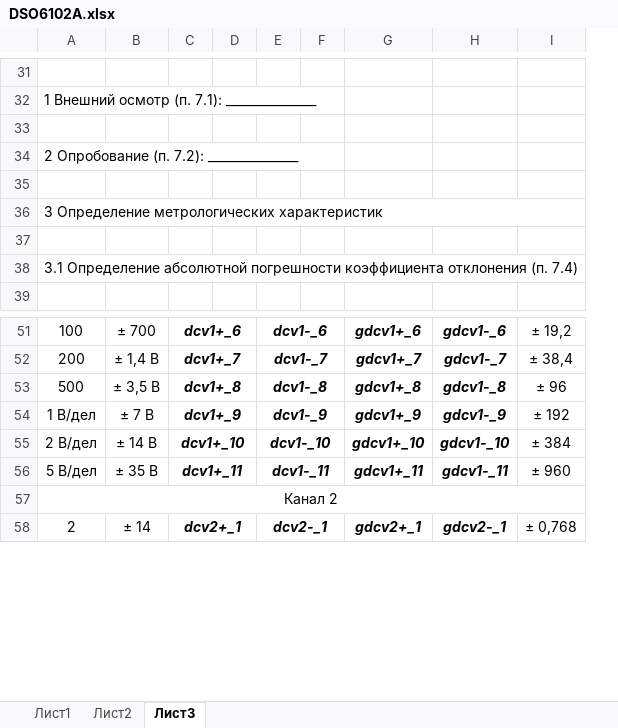
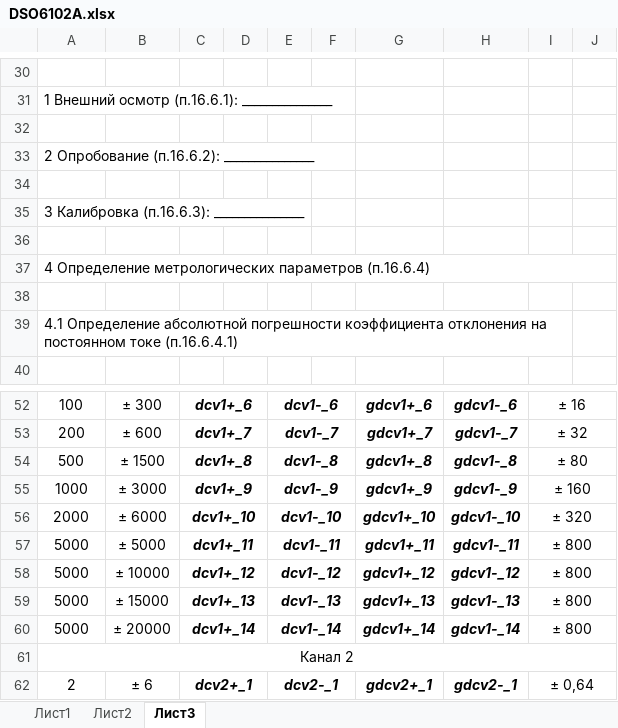
Before and after one commit to GlendenCrunch/MEASControl, an Excel workbook: Shablon/DSO6102A.xlsx, sheet Лист3, drawn as a sheet; only a part is shown, gaps mark what is left out; values as stored, in another font and other column widths than the file's, no borders; removed rows and columns are numbered as before the commit, all else as after; the diff covers the shown part only; the diff names each change by its address in the sheet, - before the commit and + after, or states it on an @@ line.

```diff
--- a/Shablon/DSO6102A.xlsx (sheet Лист3)
+++ b/Shablon/DSO6102A.xlsx (sheet Лист3)
-column B, rows 51-58: ± 700 | ± 1,4 В | ± 3,5 В | ± 7 В | ± 14 В | ± 35 В |  | ± 14
+column B, rows 52-57: ± 300 | ± 600 | ± 1500 | ± 3000 | ± 6000 | ± 5000; row 62: ± 6
-column D, empty
+column D, empty
-column F, empty
+column F, empty
-column I, rows 51-58: ± 19,2 | ± 38,4 | ± 96 | ± 192 | ± 384 | ± 960 |  | ± 0,768
+column I, rows 52-57: ± 16 | ± 32 | ± 80 | ± 160 | ± 320 | ± 800; row 62: ± 0,64
+column J, empty
-A31: 1 Внешний осмотр (п. 7.1): _______________
+A31: 1 Внешний осмотр (п.16.6.1): _______________
-A33: 2 Опробование (п. 7.2): _______________
+A33: 2 Опробование (п.16.6.2): _______________
-A35: 3 Определение метрологических характеристик
+A35: 3 Калибровка (п.16.6.3): _______________
-A36:I36 merged
-A37: 3.1 Определение абсолютной погрешности коэффициента отклонения (п. 7.4)
+A37: 4 Определение метрологических параметров (п.16.6.4)
+row 38: (empty)
+row 39: 4.1 Определение абсолютной погрешности коэффициента отклонения на постоянном токе (п.16.6.4.1)
-A55: 1 В/дел
+A55: 1000
-A56: 2 В/дел
+A56: 2000
-A57: 5 В/дел
+A57: 5000
+row 58: 5000 | ± 10000 | dcv1+_12 |  | dcv1-_12 |  | gdcv1+_12 | gdcv1-_12 | ± 800
+row 59: 5000 | ± 15000 | dcv1+_13 |  | dcv1-_13 |  | gdcv1+_13 | gdcv1-_13 | ± 800
+row 60: 5000 | ± 20000 | dcv1+_14 |  | dcv1-_14 |  | gdcv1+_14 | gdcv1-_14 | ± 800
```
Also changed, not shown: 75 added rows, 13 removed rows, 19 edited cells and merged cells elsewhere in this sheet, Shablon/DSO9104A.xlsx, 18 other files.
